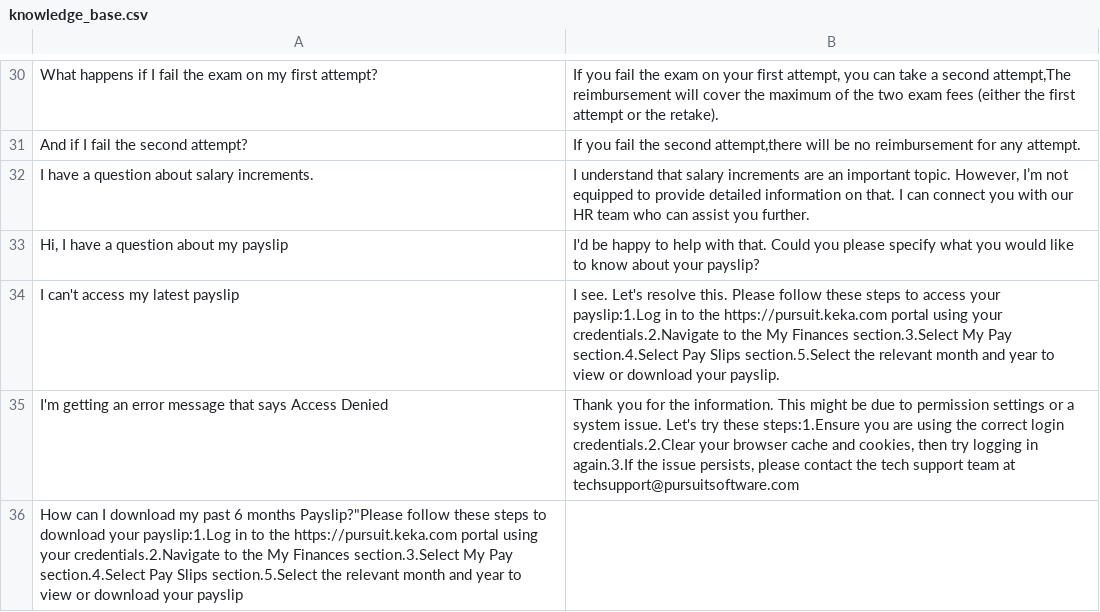
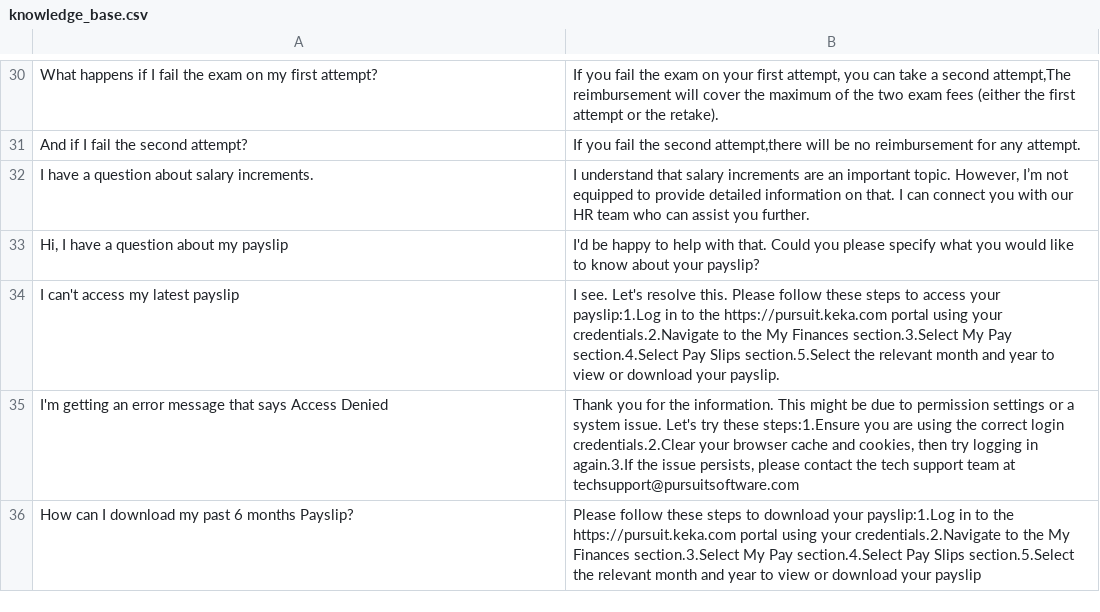
Before and after one commit to warmachine028/HR-Chatbot, a CSV file: src/knowledge_base.csv, drawn as a sheet; only a part is shown, gaps mark what is left out; removed rows and columns are numbered as before the commit, all else as after; the diff names each change by its address in the sheet, - before the commit and + after, or states it on an @@ line.

Commit message:
Update knowledge_base.csv

```diff
--- a/src/knowledge_base.csv
+++ b/src/knowledge_base.csv
-row 36: How can I download my past 6 months Payslip?"Please follow these steps to download your payslip:1.Log in to the https://pursuit.keka.com portal using your credentials.2.Navigate to the My Finances section.3.Select My Pay section.4.Select Pay Slips section.5.Select the relevant month and year to view or download your payslip
+row 36: How can I download my past 6 months Payslip? | Please follow these steps to download your payslip:1.Log in to the https://pursuit.keka.com portal using your credentials.2.Navigate to the My Finances section.3.Select My Pay section.4.Select Pay Slips section.5.Select the relevant month and year to view or download your payslip
```
